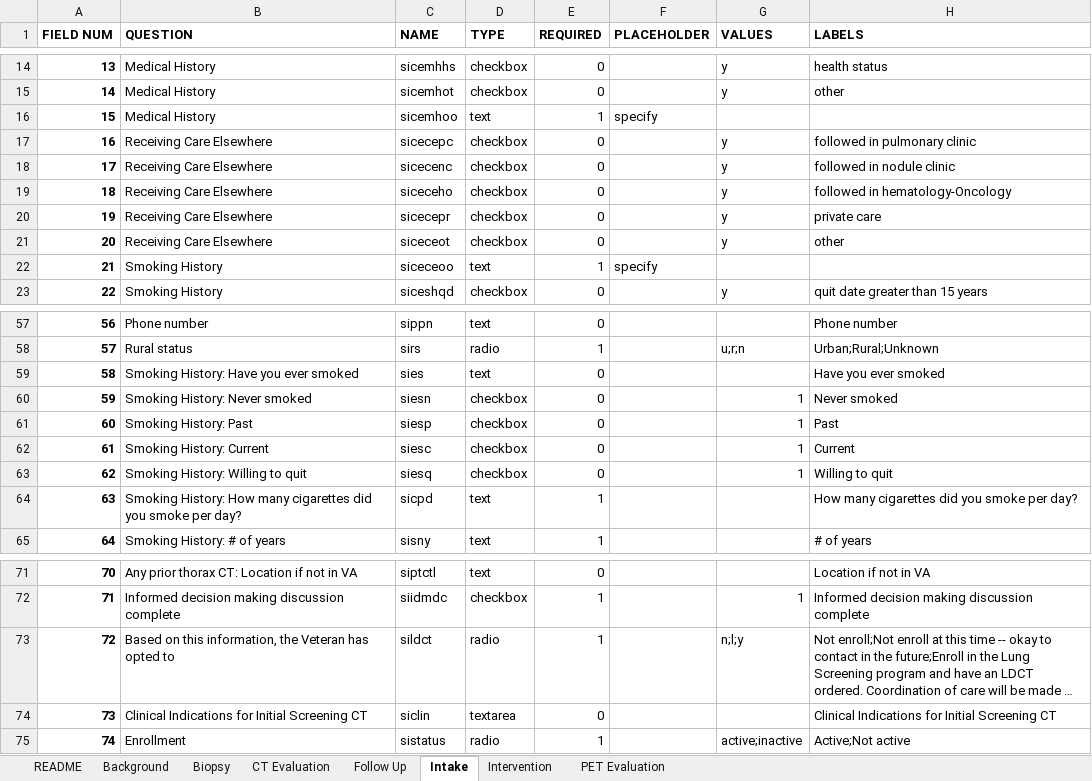
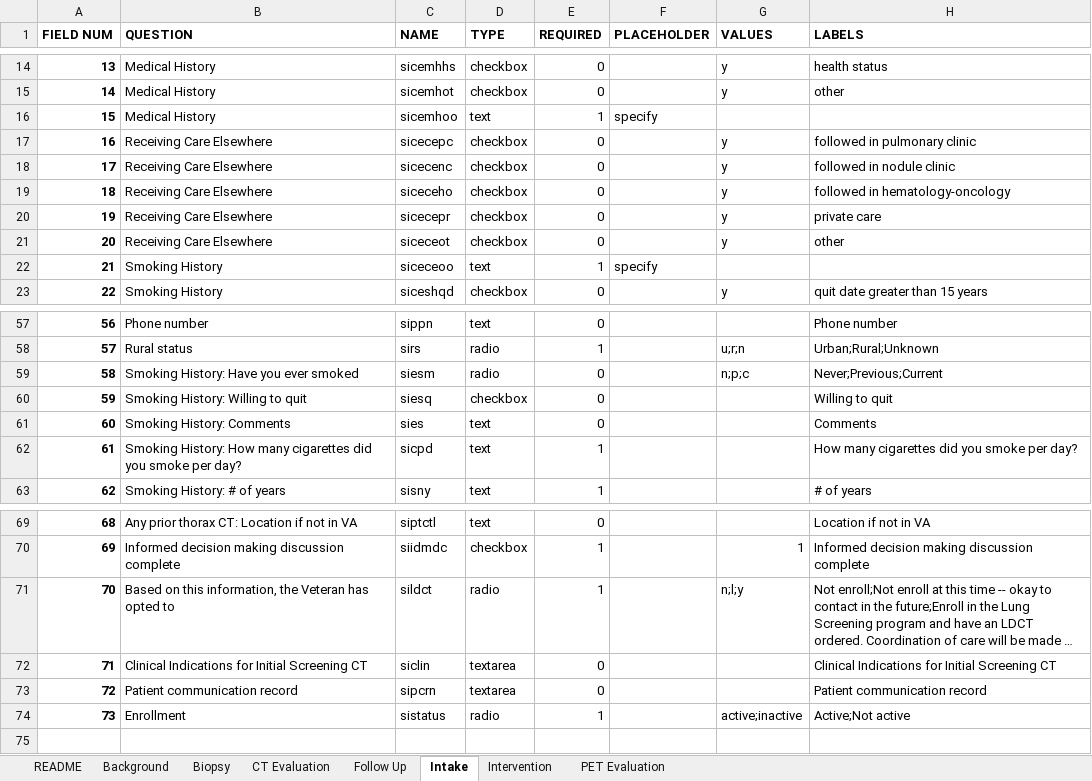
Before and after one commit to ParaxialTechnologies/SAMI-VAPALS-ELCAP, an Excel workbook: docs/form-fields/data-dictionary-all.xlsm, sheet Intake, drawn as a sheet; only a part is shown, gaps mark what is left out; long unchanged cells end in …; values as stored, in another font and other column widths than the file's, no borders; removed rows and columns are numbered as before the commit, all else as after; the diff names each change by its address in the sheet, - before the commit and + after, or states it on an @@ line.

Commit message:
VAP-417 Added patient communication record to intake form

```diff
--- a/docs/form-fields/data-dictionary-all.xlsm (sheet Intake)
+++ b/docs/form-fields/data-dictionary-all.xlsm (sheet Intake)
-H19 (LABELS): followed in hematology-Oncology
+H19 (LABELS): followed in hematology-oncology
-row 59: 58 | Smoking History: Have you ever smoked | sies | text | 0 |  |  | Have you ever smoked
-row 60: 59 | Smoking History: Never smoked | siesn | checkbox | 0 |  | 1 | Never smoked
-row 61: 60 | Smoking History: Past | siesp | checkbox | 0 |  | 1 | Past
-row 62: 61 | Smoking History: Current | siesc | checkbox | 0 |  | 1 | Current
+row 59: 58 | Smoking History: Have you ever smoked | siesm | radio | 0 |  | n;p;c | Never;Previous;Current
@@ column A (FIELD NUM) renumbered from row 60 down @@
-G60 (VALUES): 1
+G60 (VALUES): (empty)
+row 61: 60 | Smoking History: Comments | sies | text | 0 |  |  | Comments
+row 73: 72 | Patient communication record | sipcrn | textarea | 0 |  |  | Patient communication record
```
Also changed, not shown: sheet CT Evaluation, sheet Intervention, sheet Background, sheet Follow Up, sheet PET Evaluation, sheet README, 32 other files.
